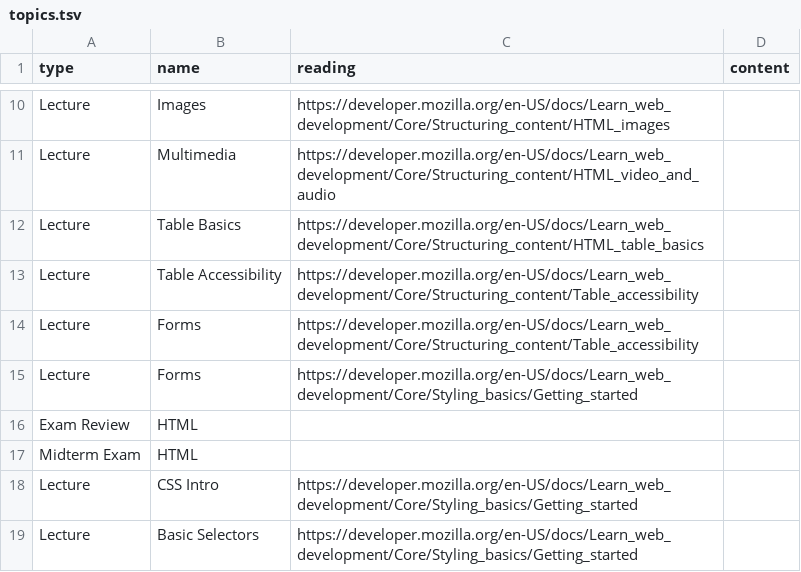
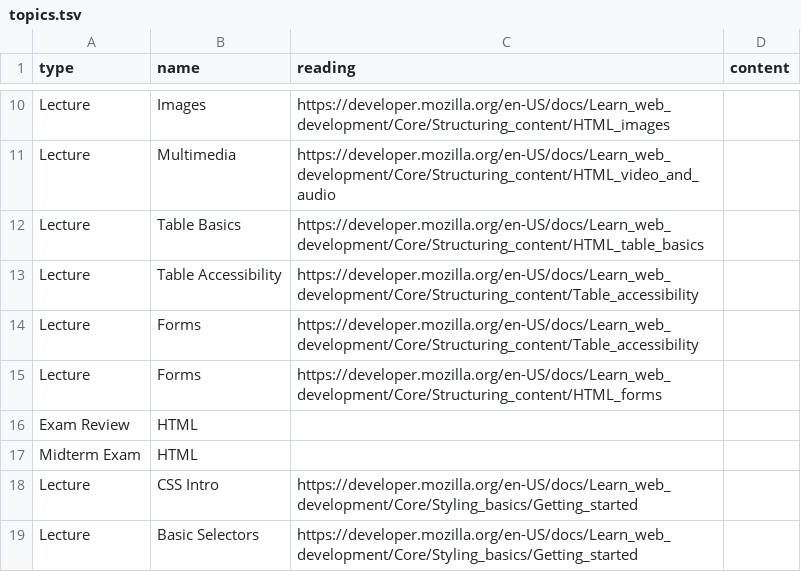
Before and after one commit to jncraton/web-apps-cpsc2330, a TSV file: topics.tsv, drawn as a sheet; only a part is shown, gaps mark what is left out.

Commit message:
Correct topic link

```diff
--- a/topics.tsv
+++ b/topics.tsv
@@ -14,3 +14,3 @@ Lecture	Table Accessibility	https://developer.mozilla.org/en-US/docs/Learn_web_d
 Lecture	Forms	https://developer.mozilla.org/en-US/docs/Learn_web_development/Core/Structuring_content/Table_accessibility
-Lecture	Forms	https://developer.mozilla.org/en-US/docs/Learn_web_development/Core/Styling_basics/Getting_started
+Lecture	Forms	https://developer.mozilla.org/en-US/docs/Learn_web_development/Core/Structuring_content/HTML_forms
 Exam Review	HTML
```
